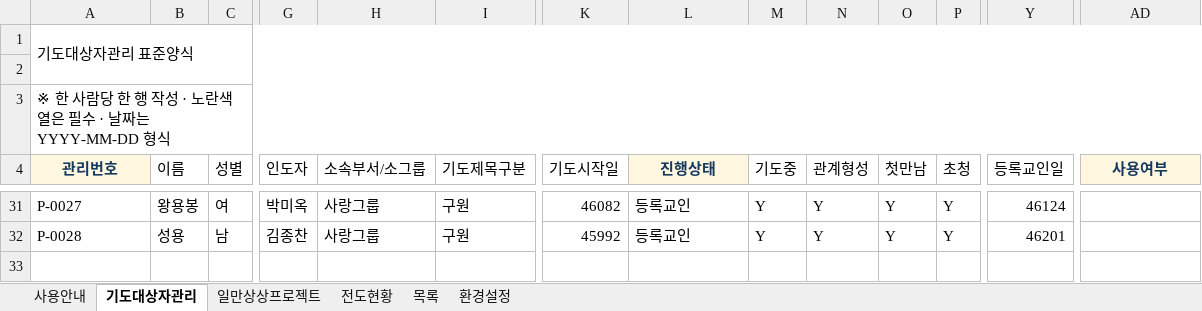
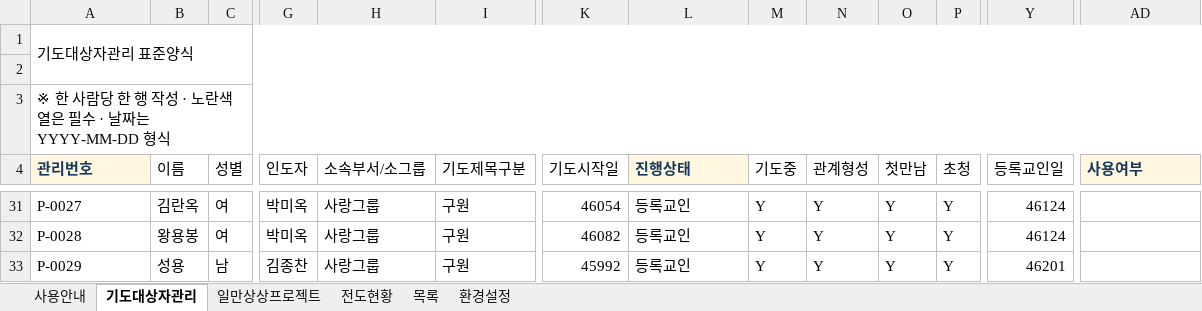
Before and after one commit to cjy3757-stack/gesms-v10, an Excel workbook: GESMS_전도영혼구원_표준자료양식_V3.1_버전자동연동.xlsx, sheet 기도대상자관리, drawn as a sheet; only a part is shown, gaps mark what is left out; values as stored, in another font and other column widths than the file's, no borders; conditional formats and table styles not drawn; rows hold the shown columns only; the diff covers the shown part only; the diff names each change by its address in the sheet, - before the commit and + after, or states it on an @@ line.

```diff
--- a/GESMS_전도영혼구원_표준자료양식_V3.1_버전자동연동.xlsx (sheet 기도대상자관리)
+++ b/GESMS_전도영혼구원_표준자료양식_V3.1_버전자동연동.xlsx (sheet 기도대상자관리)
-A4 alignment: center
+A4 alignment: left
-L4 alignment: center
+L4 alignment: left
-AD4 alignment: center
+AD4 alignment: left
-B31 (이름): 왕용봉
+B31 (이름): 김란옥
-K31 (기도시작일): 46082
+K31 (기도시작일): 46054
-B32 (이름): 성용
+B32 (이름): 왕용봉
-C32 (성별): 남
+C32 (성별): 여
-G32 (인도자): 김종찬
+G32 (인도자): 박미옥
-K32 (기도시작일): 45992
+K32 (기도시작일): 46082
-Y32 (등록교인일): 46201
+Y32 (등록교인일): 46124
+row 33: P-0029 | 성용 | 남 | 김종찬 | 사랑그룹 | 구원 | 45992 | 등록교인 | Y | Y | Y | Y | 46201
```
Also changed, not shown: 2 added rows, 2 removed rows, 30 edited cells and cell formats elsewhere in this sheet, sheet 전도현황, sheet 일만상상프로젝트, charts or pictures, 4 other files.
